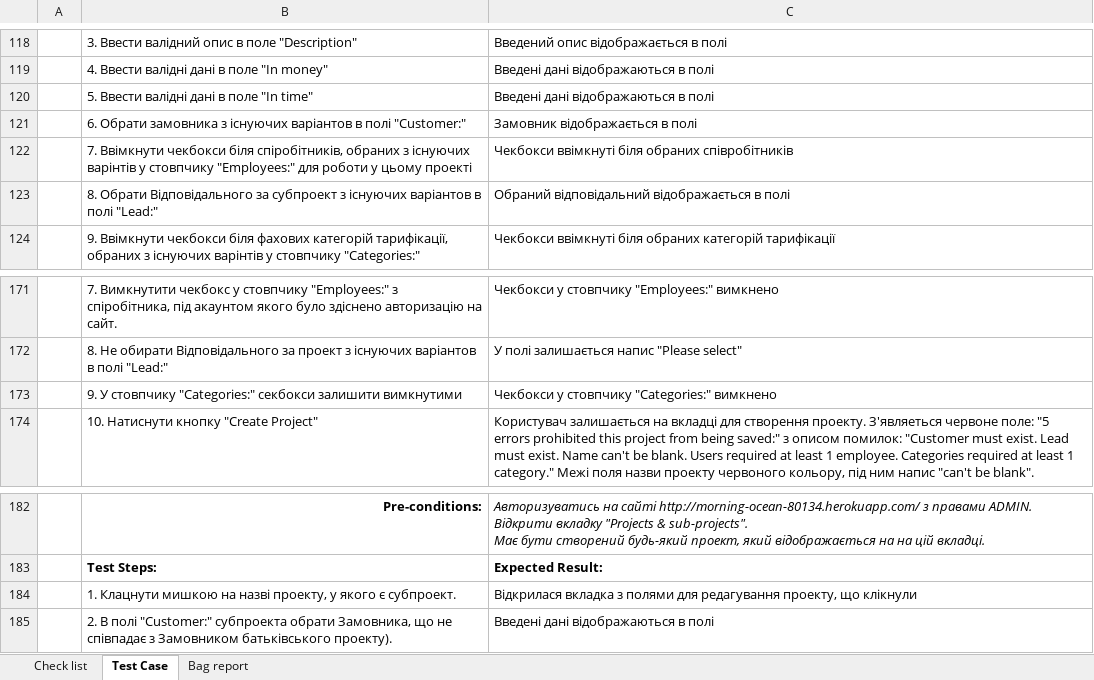
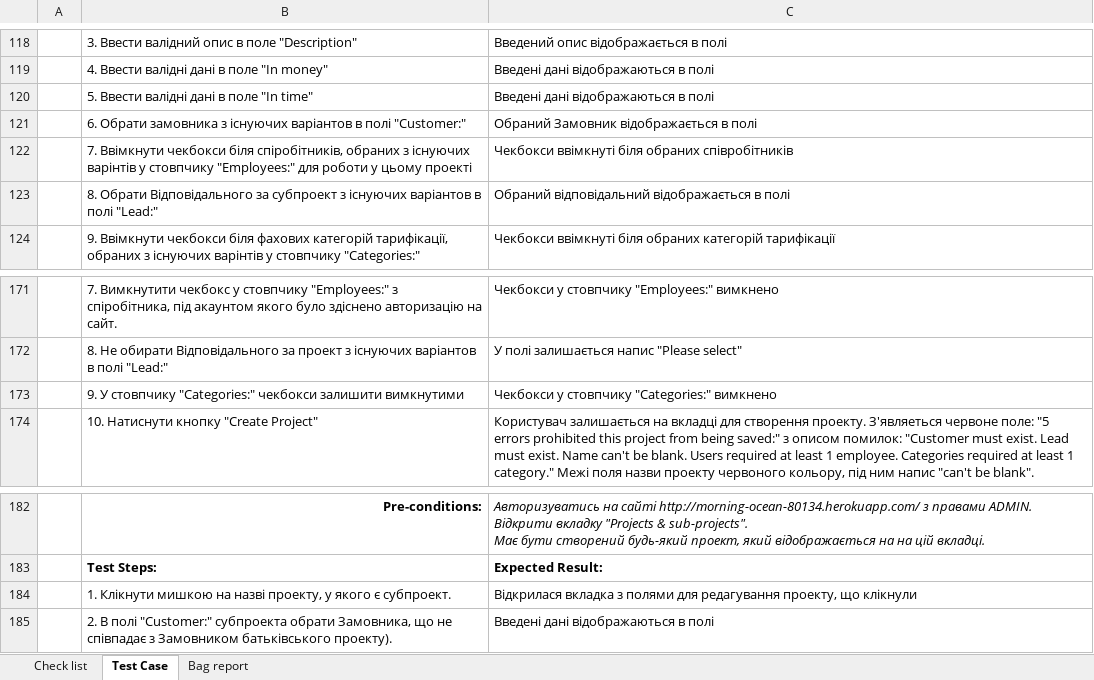
Before and after one commit to alexnw1974/portfolio_QA, an Excel workbook: Test docs/CheckList_TestCases_BagReports_UA.xlsx, sheet Test Case, drawn as a sheet; only a part is shown, gaps mark what is left out; values as stored, in another font and other column widths than the file's, no borders; the diff covers the shown part only; the diff names each change by its address in the sheet, - before the commit and + after, or states it on an @@ line.

```diff
--- a/Test docs/CheckList_TestCases_BagReports_UA.xlsx (sheet Test Case)
+++ b/Test docs/CheckList_TestCases_BagReports_UA.xlsx (sheet Test Case)
-C121: Замовник відображається в полі
+C121: Обраний Замовник відображається в полі
-B173: …стовпчику "Categories:" секбокси залишити вимкнутими
+B173: …стовпчику "Categories:" чекбокси залишити вимкнутими
-B184: 1. Клацнути мишкою на…
+B184: 1. Клікнути мишкою на…
```
Also changed, not shown: 8 edited cells elsewhere in this sheet, 1 other file.
